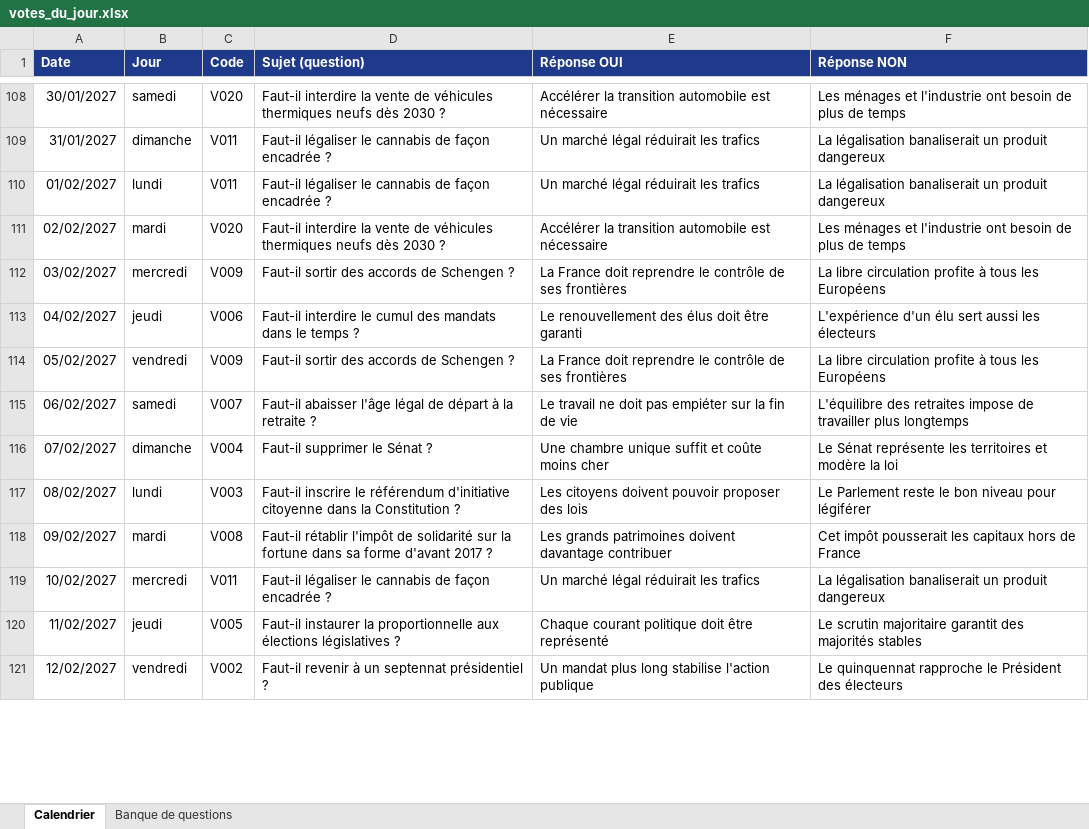
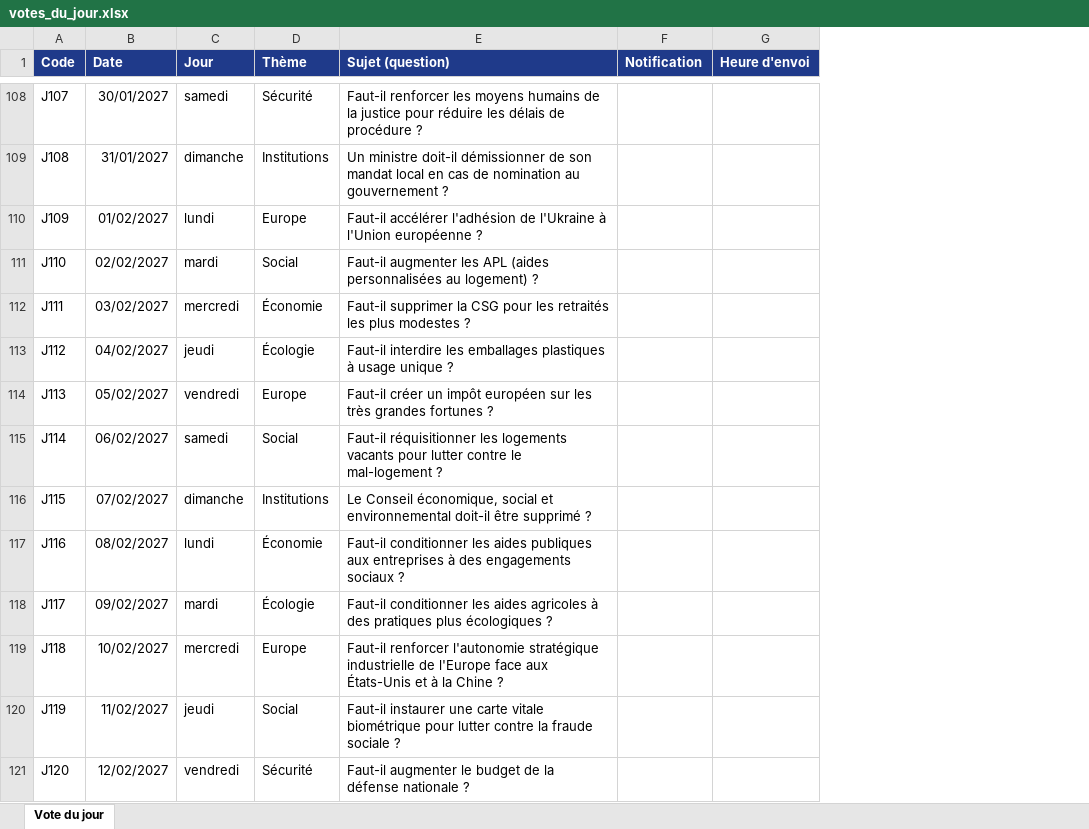
Before and after one commit to Lucasnova24/Vote27, an Excel workbook: votes_du_jour.xlsx, sheet Vote du jour, drawn as a sheet; only a part is shown, gaps mark what is left out; values as stored, in another font and other column widths than the file's, no borders; removed rows and columns are numbered as before the commit, all else as after; the diff covers the shown part only; the diff names each change by its address in the sheet, - before the commit and + after, or states it on an @@ line.

```diff
--- a/votes_du_jour.xlsx (sheet Vote du jour)
+++ b/votes_du_jour.xlsx (sheet Vote du jour)
-sheet tab: Calendrier
+sheet tab: Vote du jour
-sheet tab: Banque de questions
+column A (Code), rows 108-121: J107 | J108 | J109 | J110 | J111 | J112 | J113 | J114 | J115 | J116 | J117 | J118 | J119 | J120
-column C (Code), rows 108-121: V020 | V011 | V011 | V020 | V009 | V006 | V009 | V007 | V004 | V003 | V008 | V011 | V005 | V002
+column D (Thème), rows 108-121: Sécurité | Institutions | Europe | Social | Économie | Écologie | Europe | Social | Institutions | Économie | Écologie | Europe | Social | Sécurité
-column E (Réponse OUI), rows 108-121: Accélérer la transition automobile est nécessaire | Un marché légal réduirait les trafics | Un marché légal réduirait les trafics | Accélérer la transition automobile est nécessaire | La France doit reprendre le contrôle de ses frontières | Le renouvellement des élus doit être garanti | La France doit reprendre le contrôle de ses frontières | Le travail ne doit pas empiéter sur la fin de vie | Une chambre unique suffit et coûte moins cher | Les citoyens doivent pouvoir proposer des lois | Les grands patrimoines doivent davantage contribuer | Un marché légal réduirait les trafics | Chaque courant politique doit être représenté | Un mandat plus long stabilise l'action publique
-column F (Réponse NON), rows 108-121: Les ménages et l'industrie ont besoin de plus de temps | La légalisation banaliserait un produit dangereux | La légalisation banaliserait un produit dangereux | Les ménages et l'industrie ont besoin de plus de temps | La libre circulation profite à tous les Européens | L'expérience d'un élu sert aussi les électeurs | La libre circulation profite à tous les Européens | L'équilibre des retraites impose de travailler plus longtemps | Le Sénat représente les territoires et modère la loi | Le Parlement reste le bon niveau pour légiférer | Cet impôt pousserait les capitaux hors de France | La légalisation banaliserait un produit dangereux | Le scrutin majoritaire garantit des majorités stables | Le quinquennat rapproche le Président des électeurs
+column F (Notification), empty
+column G (Heure d'envoi), empty
-E108 (Sujet (question)): Faut-il interdire la vente de véhicules thermiques neufs dès 2030 ?
+E108 (Sujet (question)): Faut-il renforcer les moyens humains de la justice pour réduire les délais de procédure ?
-E109 (Sujet (question)): Faut-il légaliser le cannabis de façon encadrée ?
+E109 (Sujet (question)): Un ministre doit-il démissionner de son mandat local en cas de nomination au gouvernement ?
-E110 (Sujet (question)): Faut-il légaliser le cannabis de façon encadrée ?
+E110 (Sujet (question)): Faut-il accélérer l'adhésion de l'Ukraine à l'Union européenne ?
-E111 (Sujet (question)): Faut-il interdire la vente de véhicules thermiques neufs dès 2030 ?
+E111 (Sujet (question)): Faut-il augmenter les APL (aides personnalisées au logement) ?
-E112 (Sujet (question)): Faut-il sortir des accords de Schengen ?
+E112 (Sujet (question)): Faut-il supprimer la CSG pour les retraités les plus modestes ?
-E113 (Sujet (question)): Faut-il interdire le cumul des mandats dans le temps ?
+E113 (Sujet (question)): Faut-il interdire les emballages plastiques à usage unique ?
-E114 (Sujet (question)): Faut-il sortir des accords de Schengen ?
+E114 (Sujet (question)): Faut-il créer un impôt européen sur les très grandes fortunes ?
-E115 (Sujet (question)): Faut-il abaisser l'âge légal de départ à la retraite ?
+E115 (Sujet (question)): Faut-il réquisitionner les logements vacants pour lutter contre le mal-logement ?
-E116 (Sujet (question)): Faut-il supprimer le Sénat ?
+E116 (Sujet (question)): Le Conseil économique, social et environnemental doit-il être supprimé ?
-E117 (Sujet (question)): Faut-il inscrire le référendum d'initiative citoyenne dans la Constitution ?
+E117 (Sujet (question)): Faut-il conditionner les aides publiques aux entreprises à des engagements sociaux ?
-E118 (Sujet (question)): Faut-il rétablir l'impôt de solidarité sur la fortune dans sa forme d'avant 2017 ?
+E118 (Sujet (question)): Faut-il conditionner les aides agricoles à des pratiques plus écologiques ?
-E119 (Sujet (question)): Faut-il légaliser le cannabis de façon encadrée ?
+E119 (Sujet (question)): Faut-il renforcer l'autonomie stratégique industrielle de l'Europe face aux États-Unis et à la Chine ?
-E120 (Sujet (question)): Faut-il instaurer la proportionnelle aux élections législatives ?
+E120 (Sujet (question)): Faut-il instaurer une carte vitale biométrique pour lutter contre la fraude sociale ?
-E121 (Sujet (question)): Faut-il revenir à un septennat présidentiel ?
+E121 (Sujet (question)): Faut-il augmenter le budget de la défense nationale ?
```
Also changed, not shown: 147 removed rows and 204 edited cells elsewhere in this sheet.
